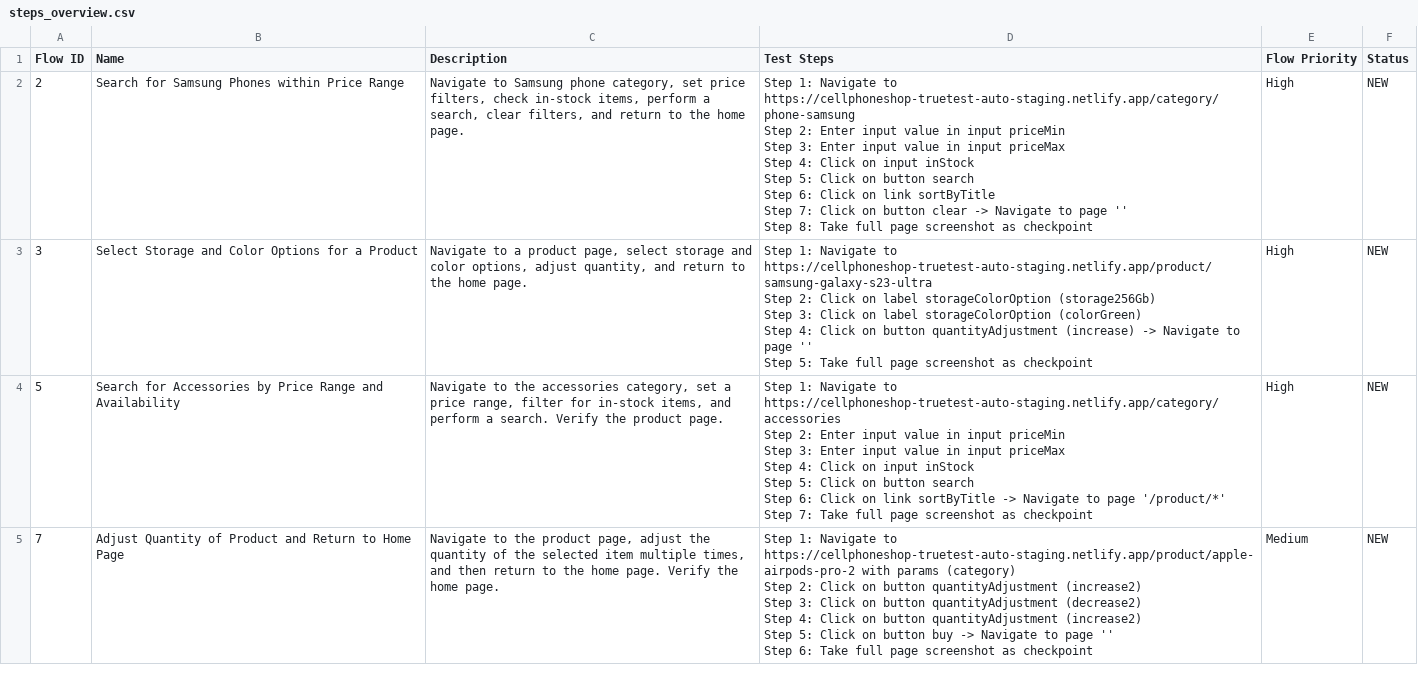
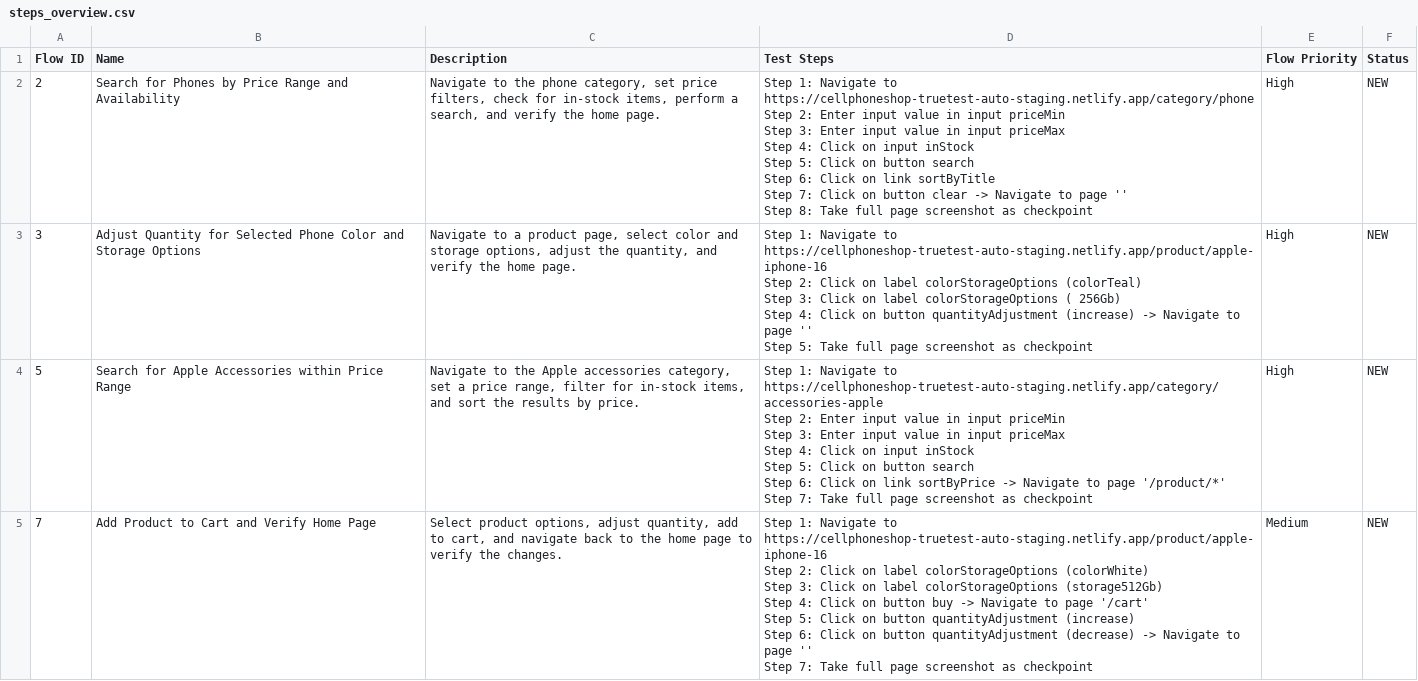
Before and after one commit to katalon-ai/cellphone-aut-codebase, a CSV file: Test Steps/steps_overview.csv, drawn as a sheet; only a part is shown; the diff covers the shown part only.

Commit message:
TrueTest - Test Case Generation - Generated: 1
Generated (1):
- TC2 - Search for Phones by Price Range and Availability

Other changes:
- Custom keywords modified: 1
- Test objects modified: 6

```diff
--- a/Test Steps/steps_overview.csv
+++ b/Test Steps/steps_overview.csv
@@ -1,31 +1,32 @@
 Flow ID,Name,Description,Test Steps,Flow Priority,Status
-2,Search for Samsung Phones within Price Range,"Navigate to Samsung phone category, set price filters, check in-stock items, perform a search, clear filters, and return to the home page.","Step 1: Navigate to https://cellphoneshop-truetest-auto-staging.netlify.app/category/phone-samsung
-Step 2: Enter input value in input priceMin
-Step 3: Enter input value in input priceMax
-Step 4: Click on input inStock
-Step 5: Click on button search
-Step 6: Click on link sortByTitle
-Step 7: Click on button clear -> Navigate to page ''
-Step 8: Take full page screenshot as checkpoint
-",High,NEW
-3,Select Storage and Color Options for a Product,"Navigate to a product page, select storage and color options, adjust quantity, and return to the home page.","Step 1: Navigate to https://cellphoneshop-truetest-auto-staging.netlify.app/product/samsung-galaxy-s23-ultra
-Step 2: Click on label storageColorOption (storage256Gb)
-Step 3: Click on label storageColorOption (colorGreen)
-Step 4: Click on button quantityAdjustment (increase) -> Navigate to page ''
-Step 5: Take full page screenshot as checkpoint
-",High,NEW
-5,Search for Accessories by Price Range and Availability,"Navigate to the accessories category, set a price range, filter for in-stock items, and perform a search. Verify the product page.","Step 1: Navigate to https://cellphoneshop-truetest-auto-staging.netlify.app/category/accessories
-Step 2: Enter input value in input priceMin
-Step 3: Enter input value in input priceMax
-Step 4: Click on input inStock
-Step 5: Click on button search
-Step 6: Click on link sortByTitle -> Navigate to page '/product/*'
-Step 7: Take full page screenshot as checkpoint
-",High,NEW
-7,Adjust Quantity of Product and Return to Home Page,"Navigate to the product page, adjust the quantity of the selected item multiple times, and then return to the home page. Verify the home page.","Step 1: Navigate to https://cellphoneshop-truetest-auto-staging.netlify.app/product/apple-airpods-pro-2 with params (category)
-Step 2: Click on button quantityAdjustment (increase2)
-Step 3: Click on button quantityAdjustment (decrease2)
-Step 4: Click on button quantityAdjustment (increase2)
-Step 5: Click on button buy -> Navigate to page ''
-Step 6: Take full page screenshot as checkpoint
-",Medium,NEW
+2,Search for Phones by Price Range and Availability,"Navigate to the phone category, set price filters, check for in-stock items, perform a search, and verify the home page.","Step 1: Navigate to https://cellphoneshop-truetest-auto-staging.netlify.app/category/phone
+Step 2: Enter input value in input priceMin
+Step 3: Enter input value in input priceMax
+Step 4: Click on input inStock
+Step 5: Click on button search
+Step 6: Click on link sortByTitle
+Step 7: Click on button clear -> Navigate to page ''
+Step 8: Take full page screenshot as checkpoint
+",High,NEW
+3,Adjust Quantity for Selected Phone Color and Storage Options,"Navigate to a product page, select color and storage options, adjust the quantity, and verify the home page.","Step 1: Navigate to https://cellphoneshop-truetest-auto-staging.netlify.app/product/apple-iphone-16
+Step 2: Click on label colorStorageOptions (colorTeal)
+Step 3: Click on label colorStorageOptions ( 256Gb)
+Step 4: Click on button quantityAdjustment (increase) -> Navigate to page ''
+Step 5: Take full page screenshot as checkpoint
+",High,NEW
+5,Search for Apple Accessories within Price Range,"Navigate to the Apple accessories category, set a price range, filter for in-stock items, and sort the results by price.","Step 1: Navigate to https://cellphoneshop-truetest-auto-staging.netlify.app/category/accessories-apple
+Step 2: Enter input value in input priceMin
+Step 3: Enter input value in input priceMax
+Step 4: Click on input inStock
+Step 5: Click on button search
+Step 6: Click on link sortByPrice -> Navigate to page '/product/*'
+Step 7: Take full page screenshot as checkpoint
+",High,NEW
+7,Add Product to Cart and Verify Home Page,"Select product options, adjust quantity, add to cart, and navigate back to the home page to verify the changes.","Step 1: Navigate to https://cellphoneshop-truetest-auto-staging.netlify.app/product/apple-iphone-16
+Step 2: Click on label colorStorageOptions (colorWhite)
+Step 3: Click on label colorStorageOptions (storage512Gb)
+Step 4: Click on button buy -> Navigate to page '/cart'
+Step 5: Click on button quantityAdjustment (increase)
+Step 6: Click on button quantityAdjustment (decrease) -> Navigate to page ''
+Step 7: Take full page screenshot as checkpoint
+",Medium,NEW
```
Also changed, not shown: 1 added row and 9 edited cells elsewhere in this file, 10 other files.
